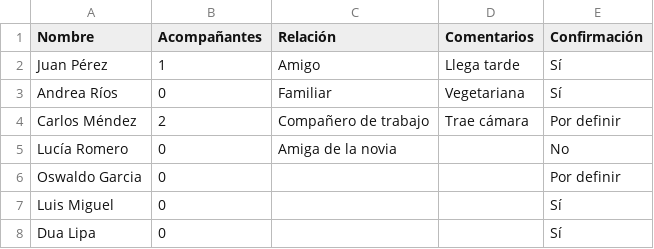
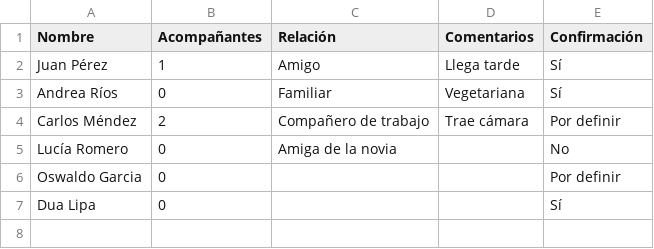
Before and after one commit to Ozzors/boda-app, a CSV file: invitados.csv, drawn as a sheet.

```diff
--- a/invitados.csv
+++ b/invitados.csv
@@ -6,3 +6,2 @@ Lucía Romero,0,Amiga de la novia,,No
 Oswaldo Garcia,0,,,Por definir
-Luis Miguel,0,,,Sí
 Dua Lipa,0,,,Sí
```
